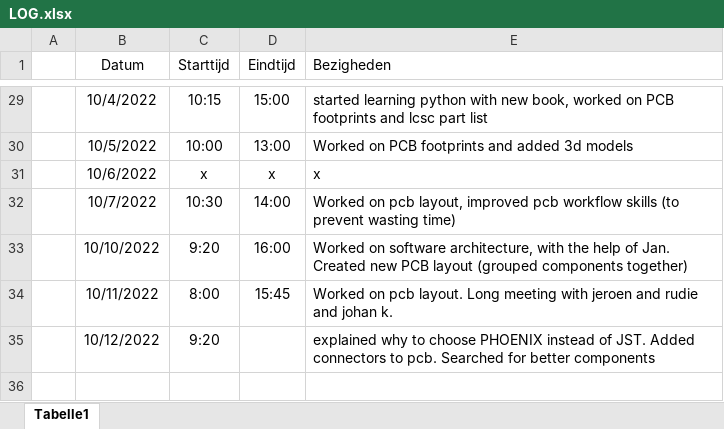
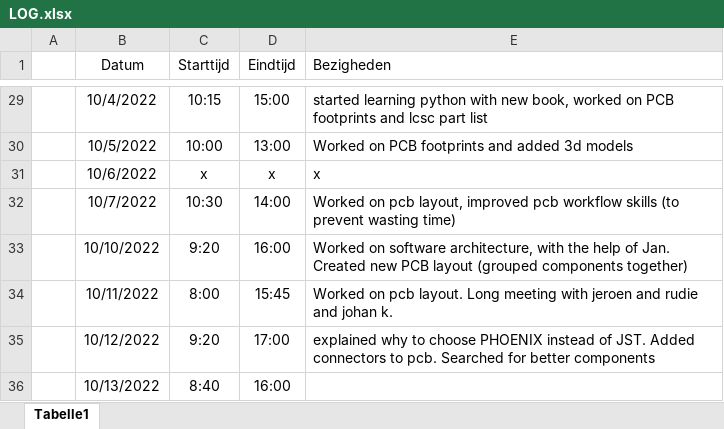
Before and after one commit to Casperdroid5/Water-Quality-Monitor, an Excel workbook: Documentation/LOG.xlsx, sheet Tabelle1, drawn as a sheet; only a part is shown, gaps mark what is left out; values as stored, in another font and other column widths than the file's, no borders; the diff names each change by its address in the sheet, - before the commit and + after, or states it on an @@ line.

```diff
--- a/Documentation/LOG.xlsx (sheet Tabelle1)
+++ b/Documentation/LOG.xlsx (sheet Tabelle1)
-D35 (Eindtijd): (empty)
+D35 (Eindtijd): 17:00
+row 36:  | 10/13/2022 | 8:40 | 16:00
```
Also changed, not shown: 9 other files.
